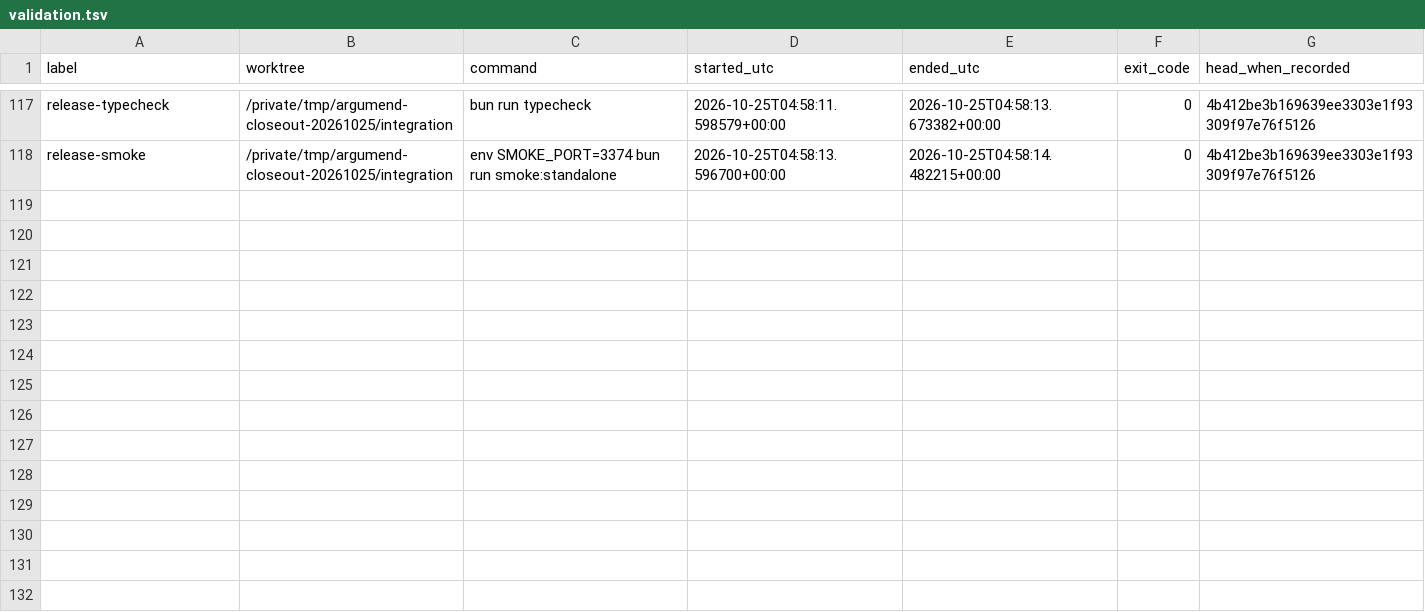
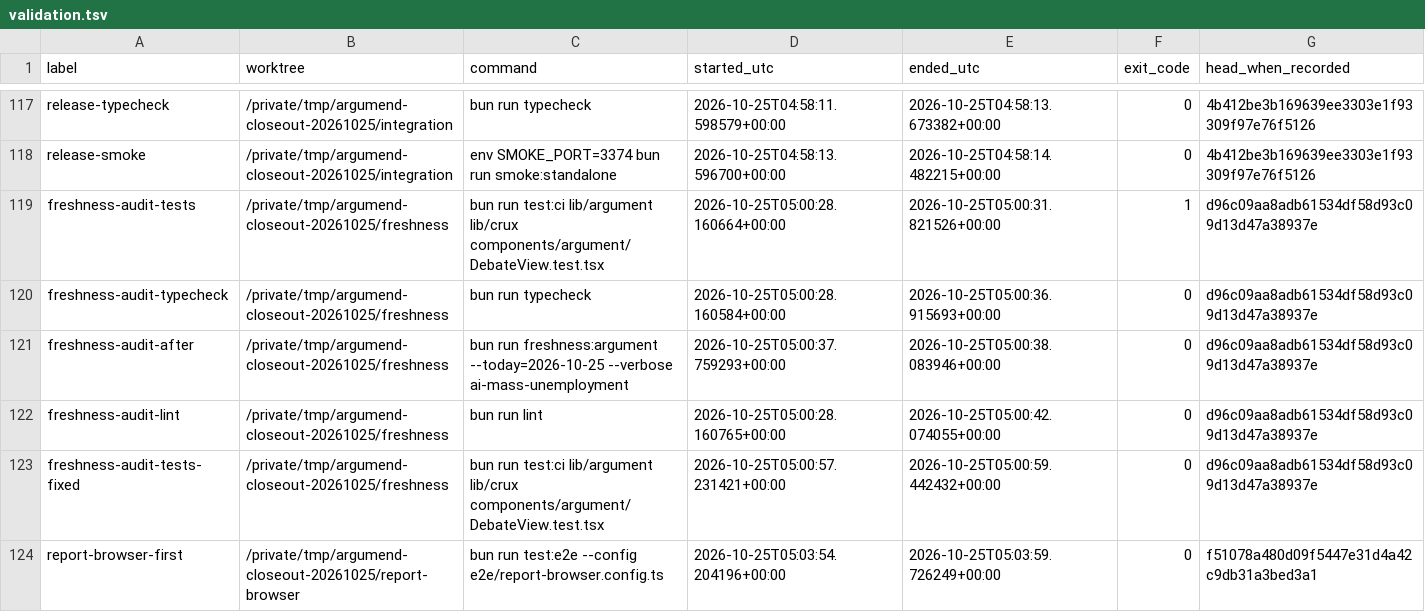
Before and after one commit to amirhjalali/Argumend, a TSV file: docs/reviews/2026-10-25-branch-closeout/validation.tsv, drawn as a sheet; only a part is shown, gaps mark what is left out; the diff names each change by its address in the sheet, - before the commit and + after, or states it on an @@ line.

Commit message:
Record successful CI, branch cleanup, and preserved follow-ups

```diff
--- a/docs/reviews/2026-10-25-branch-closeout/validation.tsv
+++ b/docs/reviews/2026-10-25-branch-closeout/validation.tsv
+row 119: freshness-audit-tests | /private/tmp/argumend-closeout-20261025/freshness | bun run test:ci lib/argument lib/crux components/argument/DebateView.test.tsx | 2026-10-25T05:00:28.160664+00:00 | 2026-10-25T05:00:31.821526+00:00 | 1 | d96c09aa8adb61534df58d93c09d13d47a38937e
+row 120: freshness-audit-typecheck | /private/tmp/argumend-closeout-20261025/freshness | bun run typecheck | 2026-10-25T05:00:28.160584+00:00 | 2026-10-25T05:00:36.915693+00:00 | 0 | d96c09aa8adb61534df58d93c09d13d47a38937e
+row 121: freshness-audit-after | /private/tmp/argumend-closeout-20261025/freshness | bun run freshness:argument --today=2026-10-25 --verbose ai-mass-unemployment | 2026-10-25T05:00:37.759293+00:00 | 2026-10-25T05:00:38.083946+00:00 | 0 | d96c09aa8adb61534df58d93c09d13d47a38937e
+row 122: freshness-audit-lint | /private/tmp/argumend-closeout-20261025/freshness | bun run lint | 2026-10-25T05:00:28.160765+00:00 | 2026-10-25T05:00:42.074055+00:00 | 0 | d96c09aa8adb61534df58d93c09d13d47a38937e
+row 123: freshness-audit-tests-fixed | /private/tmp/argumend-closeout-20261025/freshness | bun run test:ci lib/argument lib/crux components/argument/DebateView.test.tsx | 2026-10-25T05:00:57.231421+00:00 | 2026-10-25T05:00:59.442432+00:00 | 0 | d96c09aa8adb61534df58d93c09d13d47a38937e
+row 124: report-browser-first | /private/tmp/argumend-closeout-20261025/report-browser | bun run test:e2e --config e2e/report-browser.config.ts | 2026-10-25T05:03:54.204196+00:00 | 2026-10-25T05:03:59.726249+00:00 | 0 | f51078a480d09f5447e31d4a42c9db31a3bed3a1
```
Also changed, not shown: 1 other file.
